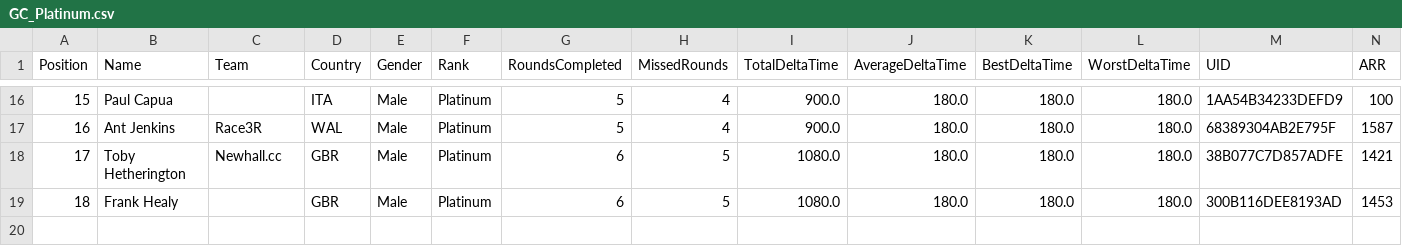
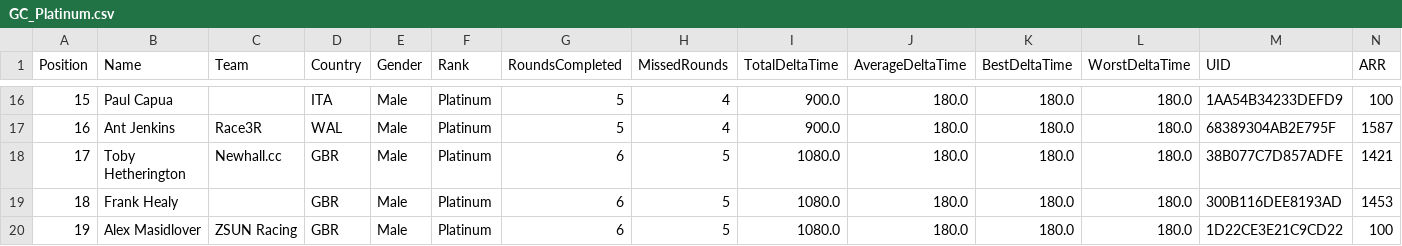
Before and after one commit to gloscherrybomb/ChaosRacing, a CSV file: GC_Platinum.csv, drawn as a sheet; only a part is shown, gaps mark what is left out; rows hold the shown columns only; the diff names each change by its address in the sheet, - before the commit and + after, or states it on an @@ line.

Commit message:
Add files via upload

```diff
--- a/GC_Platinum.csv
+++ b/GC_Platinum.csv
+row 20: 19 | Alex Masidlover | ZSUN Racing | GBR | Male | Platinum | 6 | 5 | 1080.0 | 180.0 | 180.0 | 180.0 | 1D22CE3E21C9CD22 | 100
```
